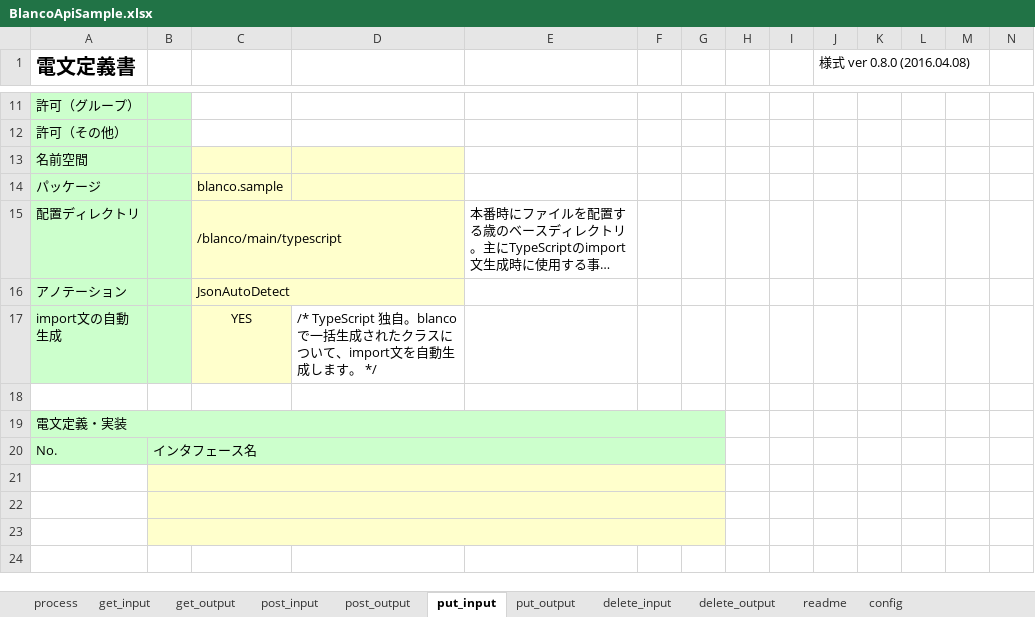
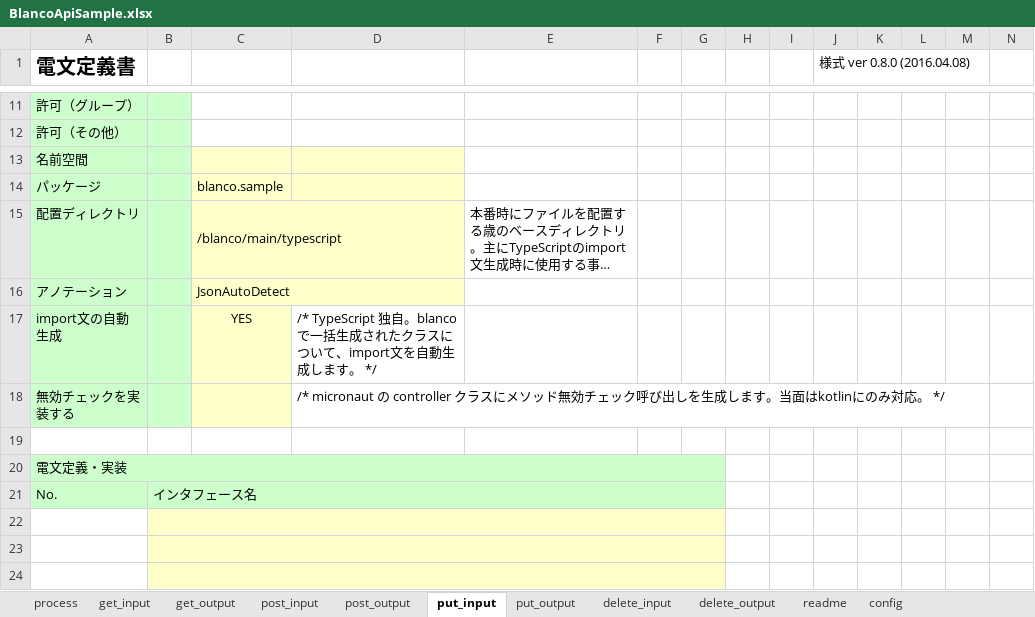
Before and after one commit to uedaueo/blancoRestGeneratorKt, an Excel workbook: meta/api/BlancoApiSample.xlsx, sheet put_input, drawn as a sheet; only a part is shown, gaps mark what is left out; the shorter side is filled out with more unchanged rows; long unchanged cells end in …; values as stored, in another font and other column widths than the file's, no borders; rows hold the shown columns only; the diff names each change by its address in the sheet, - before the commit and + after, or states it on an @@ line.

```diff
--- a/meta/api/BlancoApiSample.xlsx (sheet put_input)
+++ b/meta/api/BlancoApiSample.xlsx (sheet put_input)
+row 18: 無効チェックを実装する |  |  | /* micronaut の controller クラスにメソッド無効チェック呼び出しを生成します。当面はkotlinにのみ対応。 */
```
Also changed, not shown: sheet get_input, sheet process, sheet post_input, sheet delete_input, meta/program/BlancoRestGeneratorKtTelegramProcessStructure.xlsx, meta/program/BlancoRestGeneratorKtTelegramStructure.xlsx, 7 other files.
